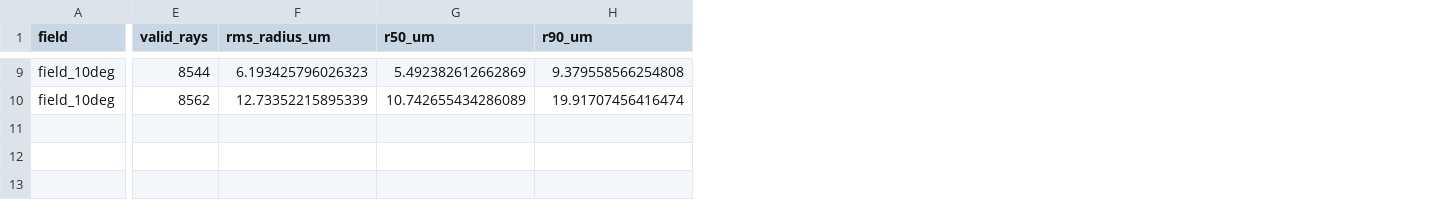
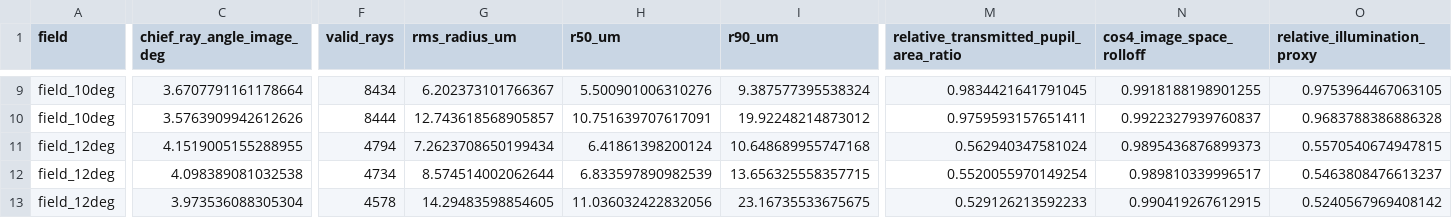
Before and after one commit to lagmajin/ArtifactStudio, a CSV file: tools/LensFlareLab/examples/direct-transmission-geometric-psf.csv, drawn as a sheet; only a part is shown, gaps mark what is left out; addresses are those after the commit; rows hold the shown columns only; the diff covers the shown part only; the diff names each change by its address in the sheet, - before the commit and + after, or states it on an @@ line.

Commit message:
Evaluate off-axis illumination falloff

```diff
--- a/tools/LensFlareLab/examples/direct-transmission-geometric-psf.csv
+++ b/tools/LensFlareLab/examples/direct-transmission-geometric-psf.csv
+column C (chief_ray_angle_image_deg), rows 9-10: 3.6707791161178664 | 3.5763909942612626
+column M, row 1: relative_transmitted_pupil_area_ratio; rows 9-10: 0.9834421641791045 | 0.9759593157651411
+column N (cos4_image_space_rolloff), rows 9-10: 0.9918188198901255 | 0.9922327939760837
+column O (relative_illumination_proxy), rows 9-10: 0.9753964467063105 | 0.9683788386886328
-F9 (valid_rays): 8544
+F9 (valid_rays): 8434
-G9 (rms_radius_um): 6.193425796026323
+G9 (rms_radius_um): 6.202373101766367
-H9 (r50_um): 5.492382612662869
+H9 (r50_um): 5.500901006310276
-I9 (r90_um): 9.379558566254808
+I9 (r90_um): 9.387577395538324
-F10 (valid_rays): 8562
+F10 (valid_rays): 8444
-G10 (rms_radius_um): 12.73352215895339
+G10 (rms_radius_um): 12.743618568905857
-H10 (r50_um): 10.742655434286089
+H10 (r50_um): 10.751639707617091
-I10 (r90_um): 19.91707456416474
+I10 (r90_um): 19.92248214873012
+row 11: field_12deg | 4.1519005155288955 | 4794 | 7.2623708650199434 | 6.41861398200124 | 10.648689955747168 | 0.562940347581024 | 0.9895436876899373 | 0.5570540674947815
+row 12: field_12deg | 4.098389081032538 | 4734 | 8.574514002062644 | 6.833597890982539 | 13.656325558357715 | 0.5520055970149254 | 0.989810339996517 | 0.5463808476613237
+row 13: field_12deg | 3.973536088305304 | 4578 | 14.29483598854605 | 11.036032422832056 | 23.16735533675675 | 0.529126213592233 | 0.990419267612915 | 0.5240567969408142
```
Also changed, not shown: 32 edited cells elsewhere in this file, 5 other files.
